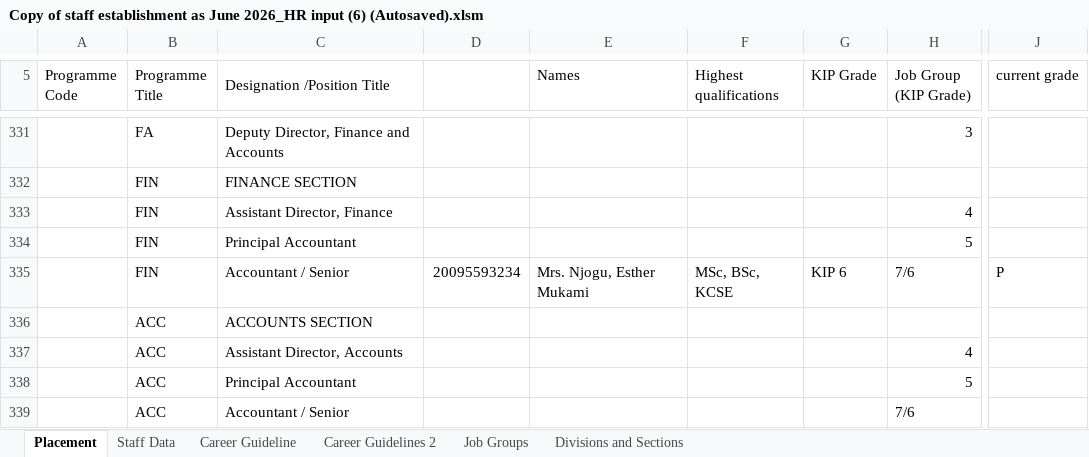
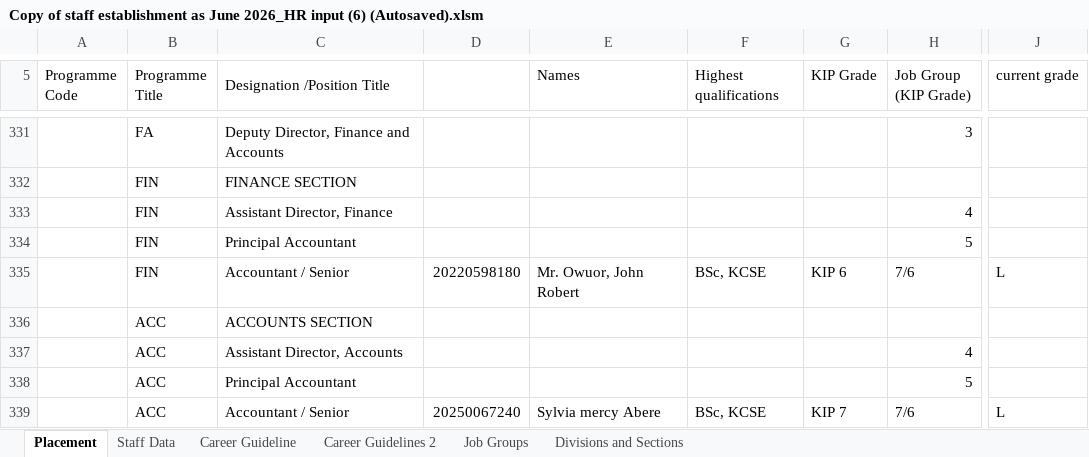
Before and after one commit to MwauraPatrick/DSAS, an Excel workbook: Projects/HR/placement (1)/Copy of staff establishment as June 2026_HR input (6) (Autosaved).xlsm, sheet Placement, drawn as a sheet; only a part is shown, gaps mark what is left out; values as stored, in another font and other column widths than the file's, no cell formats; the diff covers the shown part only; the diff names each change by its address in the sheet, - before the commit and + after, or states it on an @@ line.

```diff
--- a/Projects/HR/placement (1)/Copy of staff establishment as June 2026_HR input (6) (Autosaved).xlsm (sheet Placement)
+++ b/Projects/HR/placement (1)/Copy of staff establishment as June 2026_HR input (6) (Autosaved).xlsm (sheet Placement)
-D335: 20095593234
+D335: 20220598180
-E335 (Names): Mrs. Njogu, Esther Mukami
+E335 (Names): Mr. Owuor, John Robert
-F335 (Highest qualifications): MSc, BSc, KCSE
+F335 (Highest qualifications): BSc, KCSE
-J335 (current grade): P
+J335 (current grade): L
-D339: (empty)
+D339: 20250067240
-E339 (Names): (empty)
+E339 (Names): Sylvia mercy Abere
-F339 (Highest qualifications): (empty)
+F339 (Highest qualifications): BSc, KCSE
-G339 (KIP Grade): (empty)
+G339 (KIP Grade): KIP 7
-J339 (current grade): (empty)
+J339 (current grade): L
```
Also changed, not shown: 2 added rows, 2 removed rows, 79 edited cells and merged cells elsewhere in this sheet, sheet Divisions and Sections, sheet Staff Data, cell formats, formulas that keep their value, 26 other files.
